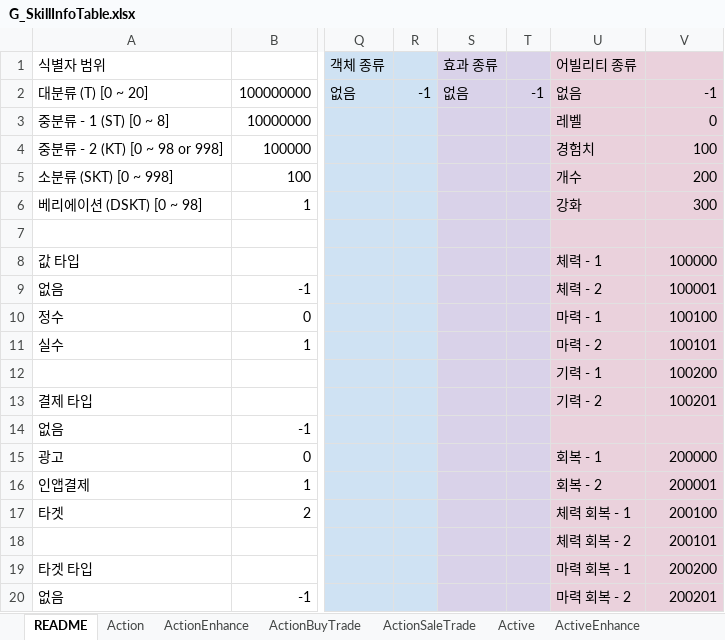
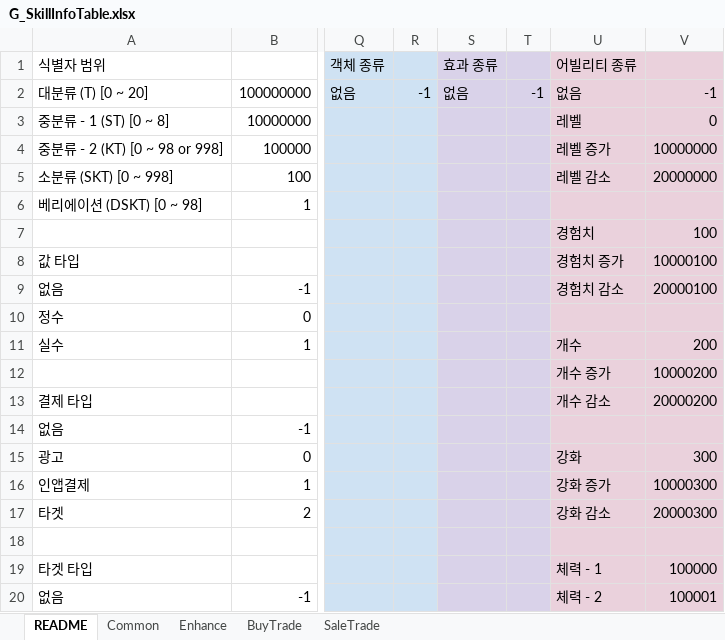
Before and after one commit to devmodle/0300000001.module_unitypackages, an Excel workbook: Templates/Tables/SkillInfo/G_SkillInfoTable.xlsx, sheet README, drawn as a sheet; only a part is shown, gaps mark what is left out; values as stored, in another font and other column widths than the file's, no borders; charts and pictures not drawn; the diff covers the shown part only; the diff names each change by its address in the sheet, - before the commit and + after, or states it on an @@ line.

```diff
--- a/Templates/Tables/SkillInfo/G_SkillInfoTable.xlsx (sheet README)
+++ b/Templates/Tables/SkillInfo/G_SkillInfoTable.xlsx (sheet README)
-sheet tab: Action
+sheet tab: Common
-sheet tab: ActionEnhance
+sheet tab: Enhance
-sheet tab: ActionBuyTrade
+sheet tab: BuyTrade
-sheet tab: ActionSaleTrade
+sheet tab: SaleTrade
-sheet tab: Active
-sheet tab: ActiveEnhance
-U4 (어빌리티 종류): 경험치
+U4 (어빌리티 종류): 레벨 증가
-V4: 100
+V4: 10000000
-U5 (어빌리티 종류): 개수
+U5 (어빌리티 종류): 레벨 감소
-V5: 200
+V5: 20000000
-U6 (어빌리티 종류): 강화
+U6 (어빌리티 종류): (empty)
-V6: 300
+V6: (empty)
-U7 (어빌리티 종류): (empty)
+U7 (어빌리티 종류): 경험치
-V7: (empty)
+V7: 100
-U8 (어빌리티 종류): 체력 - 1
+U8 (어빌리티 종류): 경험치 증가
-V8: 100000
+V8: 10000100
-U9 (어빌리티 종류): 체력 - 2
+U9 (어빌리티 종류): 경험치 감소
-V9: 100001
+V9: 20000100
-U10 (어빌리티 종류): 마력 - 1
+U10 (어빌리티 종류): (empty)
-V10: 100100
+V10: (empty)
-U11 (어빌리티 종류): 마력 - 2
+U11 (어빌리티 종류): 개수
-V11: 100101
+V11: 200
-U12 (어빌리티 종류): 기력 - 1
+U12 (어빌리티 종류): 개수 증가
-V12: 100200
+V12: 10000200
-U13 (어빌리티 종류): 기력 - 2
+U13 (어빌리티 종류): 개수 감소
-V13: 100201
+V13: 20000200
-U15 (어빌리티 종류): 회복 - 1
+U15 (어빌리티 종류): 강화
-V15: 200000
+V15: 300
-U16 (어빌리티 종류): 회복 - 2
+U16 (어빌리티 종류): 강화 증가
-V16: 200001
+V16: 10000300
-U17 (어빌리티 종류): 체력 회복 - 1
+U17 (어빌리티 종류): 강화 감소
-V17: 200100
+V17: 20000300
-U18 (어빌리티 종류): 체력 회복 - 2
+U18 (어빌리티 종류): (empty)
-V18: 200101
+V18: (empty)
-U19 (어빌리티 종류): 마력 회복 - 1
+U19 (어빌리티 종류): 체력 - 1
-V19: 200200
+V19: 100000
-U20 (어빌리티 종류): 마력 회복 - 2
+U20 (어빌리티 종류): 체력 - 2
-V20: 200201
+V20: 100001
```
Also changed, not shown: 39 added rows, 36 removed rows, 43 moved rows and 36 edited cells elsewhere in this sheet, sheet Common, sheet Enhance, sheet BuyTrade, sheet SaleTrade, other sheet tabs, hidden cells, charts or pictures, Templates/Tables/AbilityInfo/G_AbilityInfoTable.xlsx, Templates/Tables/EtcInfo/G_EtcInfoTable.xlsx, 7 other files.
